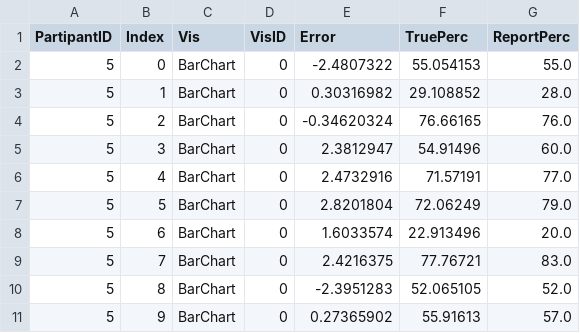
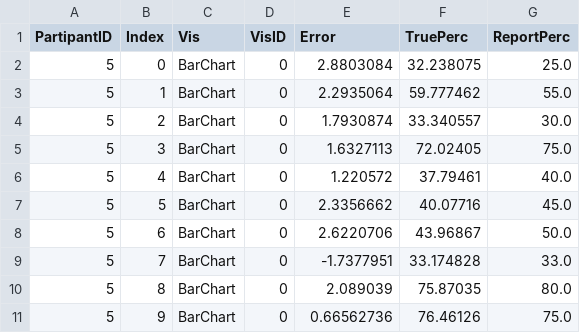
Before and after one commit to lrassaby/viz, a CSV file: a5/flash/expData.csv, drawn as a sheet; only a part is shown; the diff covers the shown part only.

```diff
--- a/a5/flash/expData.csv
+++ b/a5/flash/expData.csv
@@ -1,11 +1,11 @@
 PartipantID,Index,Vis,VisID,Error,TruePerc,ReportPerc
-5,0,BarChart,0,-2.4807322,55.054153,55.0
-5,1,BarChart,0,0.30316982,29.108852,28.0
-5,2,BarChart,0,-0.34620324,76.66165,76.0
-5,3,BarChart,0,2.3812947,54.91496,60.0
-5,4,BarChart,0,2.4732916,71.57191,77.0
-5,5,BarChart,0,2.8201804,72.06249,79.0
-5,6,BarChart,0,1.6033574,22.913496,20.0
-5,7,BarChart,0,2.4216375,77.76721,83.0
-5,8,BarChart,0,-2.3951283,52.065105,52.0
-5,9,BarChart,0,0.27365902,55.91613,57.0
+5,0,BarChart,0,2.8803084,32.238075,25.0
+5,1,BarChart,0,2.2935064,59.777462,55.0
+5,2,BarChart,0,1.7930874,33.340557,30.0
+5,3,BarChart,0,1.6327113,72.02405,75.0
+5,4,BarChart,0,1.220572,37.79461,40.0
+5,5,BarChart,0,2.3356662,40.07716,45.0
+5,6,BarChart,0,2.6220706,43.96867,50.0
+5,7,BarChart,0,-1.7377951,33.174828,33.0
+5,8,BarChart,0,2.089039,75.87035,80.0
+5,9,BarChart,0,0.66562736,76.46126,75.0
```
Also changed, not shown: 29 edited cells elsewhere in this file, 1 other file.
